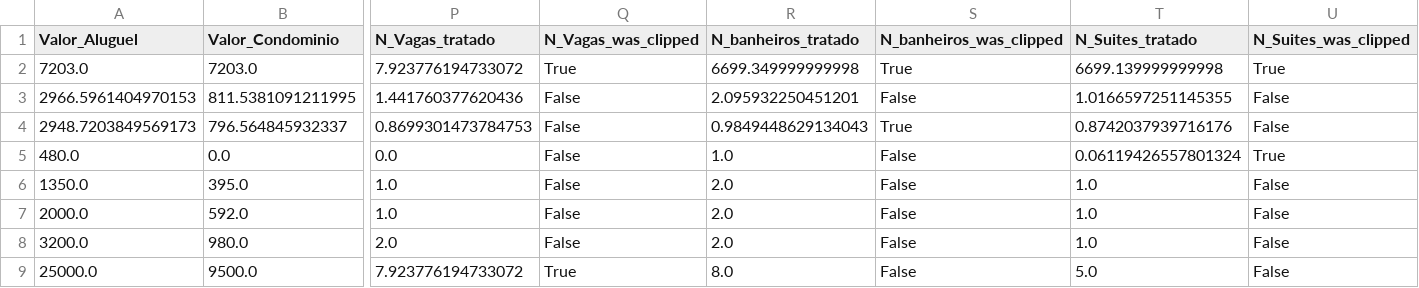
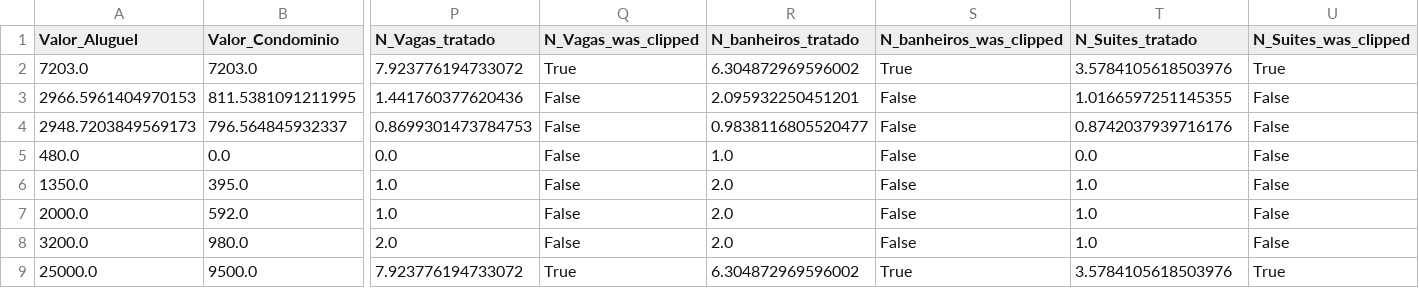
Before and after one commit to RToyoyama/Modulo_18_EBAC, a CSV file: assets/df_tratado.csv, drawn as a sheet; only a part is shown, gaps mark what is left out; the diff names each change by its address in the sheet, - before the commit and + after, or states it on an @@ line.

```diff
--- a/assets/df_tratado.csv
+++ b/assets/df_tratado.csv
-R2 (N_banheiros_tratado): 6699.349999999998
+R2 (N_banheiros_tratado): 6.304872969596002
-T2 (N_Suites_tratado): 6699.139999999998
+T2 (N_Suites_tratado): 3.5784105618503976
-R4 (N_banheiros_tratado): 0.9849448629134043
+R4 (N_banheiros_tratado): 0.9838116805520477
-S4 (N_banheiros_was_clipped): True
+S4 (N_banheiros_was_clipped): False
-T5 (N_Suites_tratado): 0.06119426557801324
+T5 (N_Suites_tratado): 0.0
-U5 (N_Suites_was_clipped): True
+U5 (N_Suites_was_clipped): False
-R9 (N_banheiros_tratado): 8.0
+R9 (N_banheiros_tratado): 6.304872969596002
-S9 (N_banheiros_was_clipped): False
+S9 (N_banheiros_was_clipped): True
-T9 (N_Suites_tratado): 5.0
+T9 (N_Suites_tratado): 3.5784105618503976
-U9 (N_Suites_was_clipped): False
+U9 (N_Suites_was_clipped): True
```
Also changed, not shown: 1 other file.
